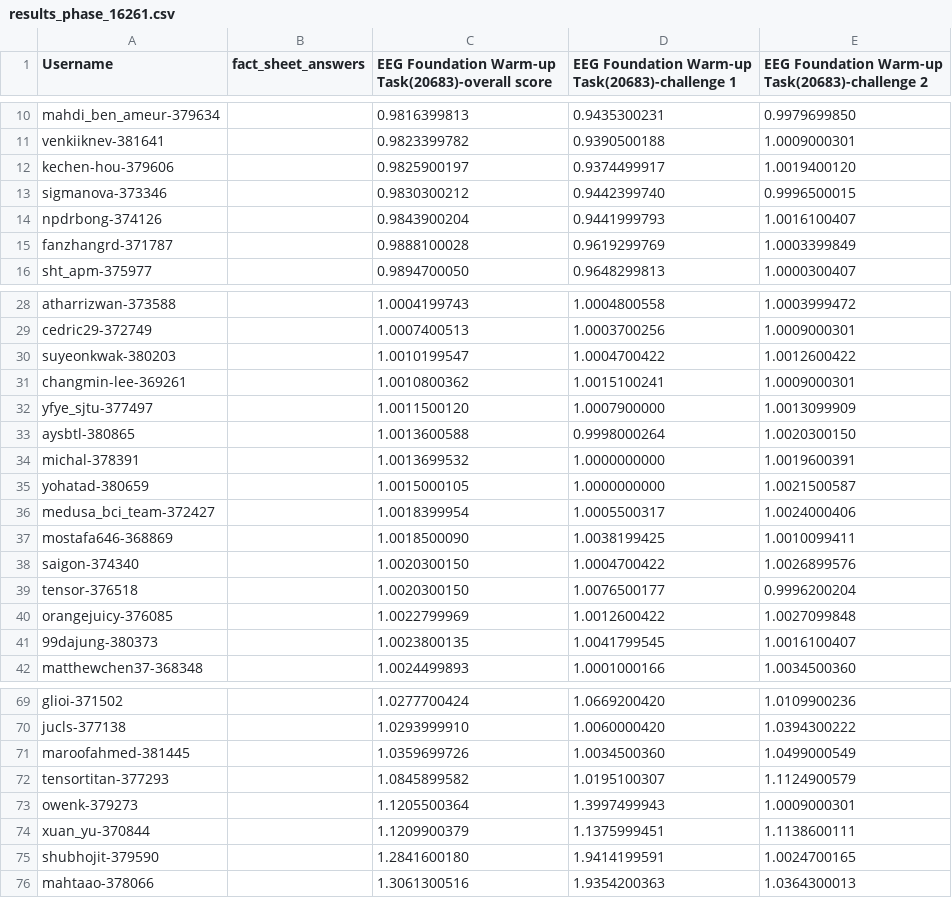
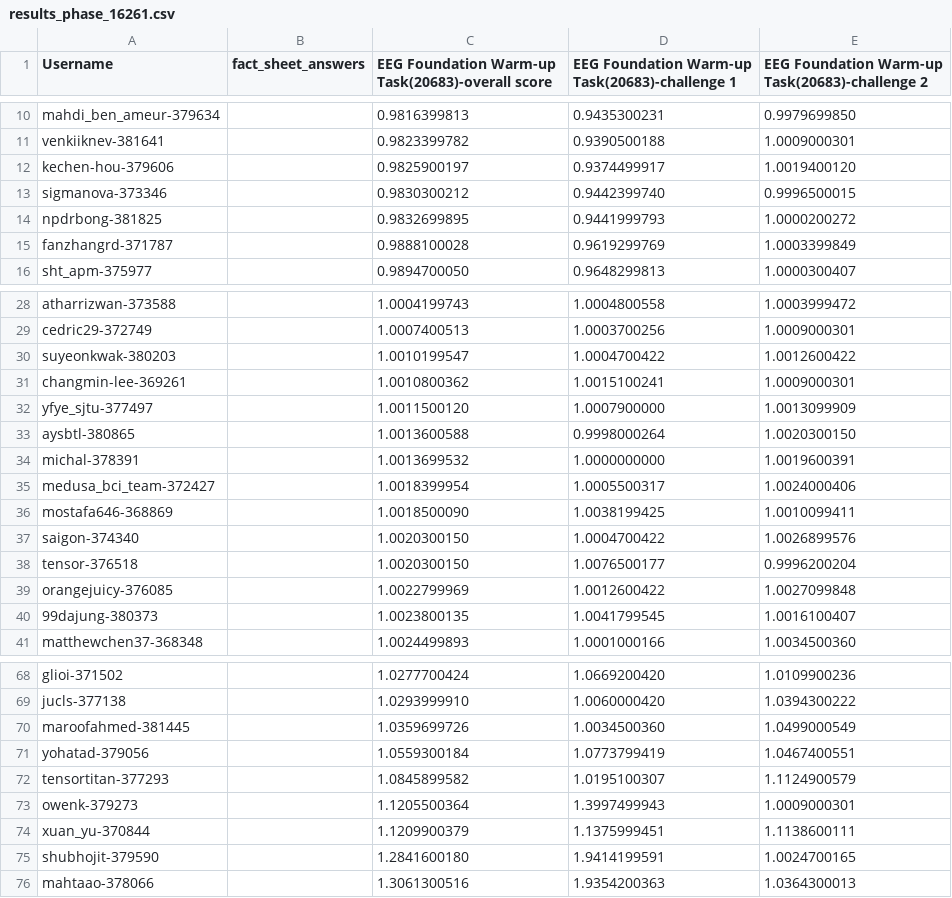
Before and after one commit to eeg2025/eeg2025.github.io, a CSV file: codabench_results/results_phase_16261.csv, drawn as a sheet; only a part is shown, gaps mark what is left out; removed rows and columns are numbered as before the commit, all else as after; the diff names each change by its address in the sheet, - before the commit and + after, or states it on an @@ line.

```diff
--- a/codabench_results/results_phase_16261.csv
+++ b/codabench_results/results_phase_16261.csv
-row 14: npdrbong-374126 |  | 0.9843900204 | 0.9441999793 | 1.0016100407
+row 14: npdrbong-381825 |  | 0.9832699895 | 0.9441999793 | 1.0000200272
-row 35: yohatad-380659 |  | 1.0015000105 | 1.0000000000 | 1.0021500587
+row 71: yohatad-379056 |  | 1.0559300184 | 1.0773799419 | 1.0467400551
```
Also changed, not shown: 5 other files.
